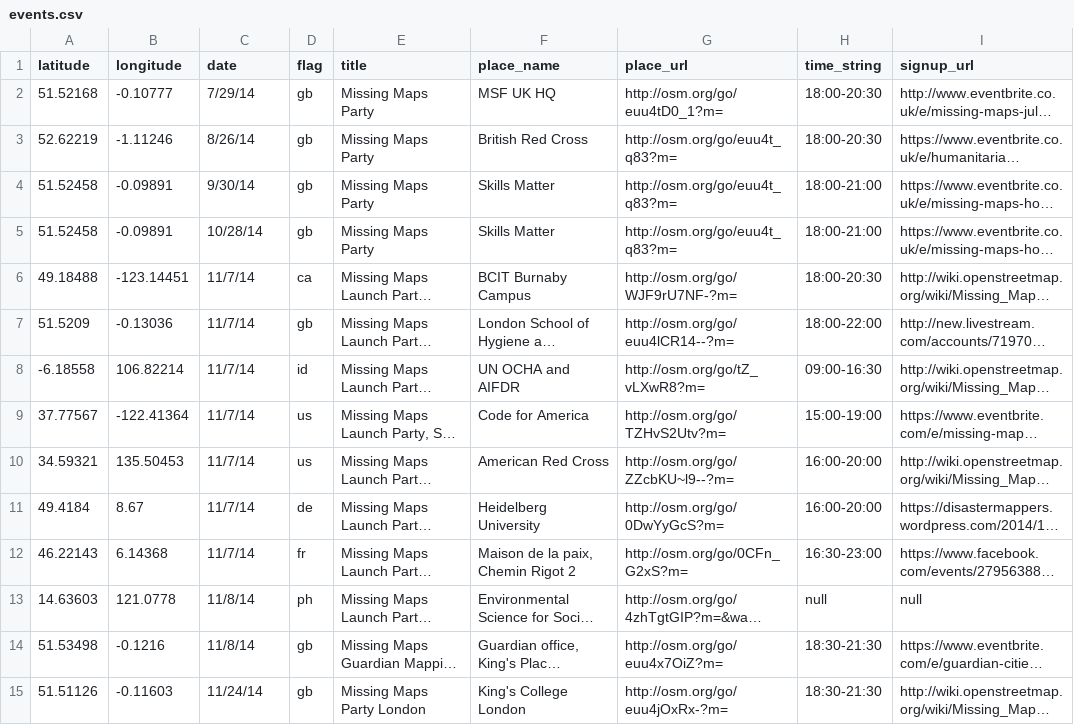
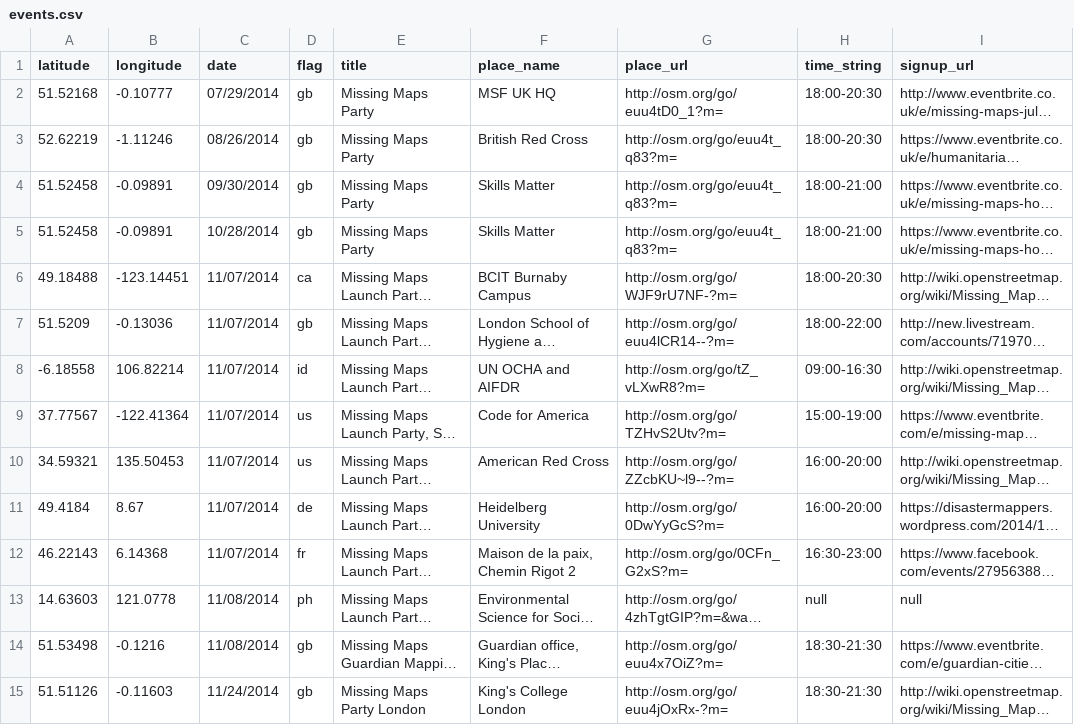
Before and after one commit to MissingMaps/missingmaps.github.io, a CSV file: data/events.csv, drawn as a sheet; only a part is shown; long unchanged cells end in …; the diff covers the shown part only; the diff names each change by its address in the sheet, - before the commit and + after, or states it on an @@ line.

```diff
--- a/data/events.csv
+++ b/data/events.csv
-C2 (date): 7/29/14
+C2 (date): 07/29/2014
-C3 (date): 8/26/14
+C3 (date): 08/26/2014
-C4 (date): 9/30/14
+C4 (date): 09/30/2014
-C5 (date): 10/28/14
+C5 (date): 10/28/2014
-C6:C12 (date): 11/7/14
+C6:C12 (date): 11/07/2014
-C13:C14 (date): 11/8/14
+C13:C14 (date): 11/08/2014
-C15 (date): 11/24/14
+C15 (date): 11/24/2014
```
Also changed, not shown: 1 added row and 97 edited cells elsewhere in this file.
